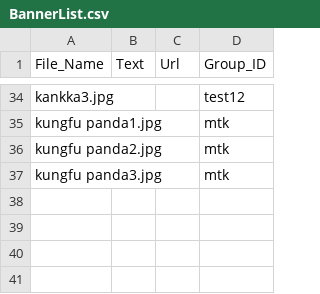
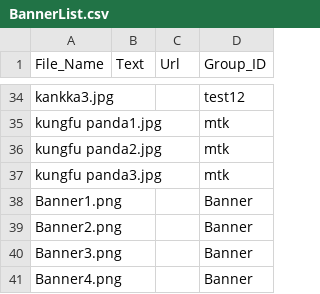
Before and after one commit to KBSOpenSocialGadget/KBSOpenSocialGadget.github.io, a CSV file: Banner/file/config/BannerList.csv, drawn as a sheet; only a part is shown, gaps mark what is left out.

Commit message:
Update BannerList.csv

```diff
--- a/Banner/file/config/BannerList.csv
+++ b/Banner/file/config/BannerList.csv
@@ -37 +37,5 @@ kungfu panda2.jpg,,,mtk
 kungfu panda3.jpg,,,mtk
+Banner1.png,,,Banner
+Banner2.png,,,Banner
+Banner3.png,,,Banner
+Banner4.png,,,Banner
```
